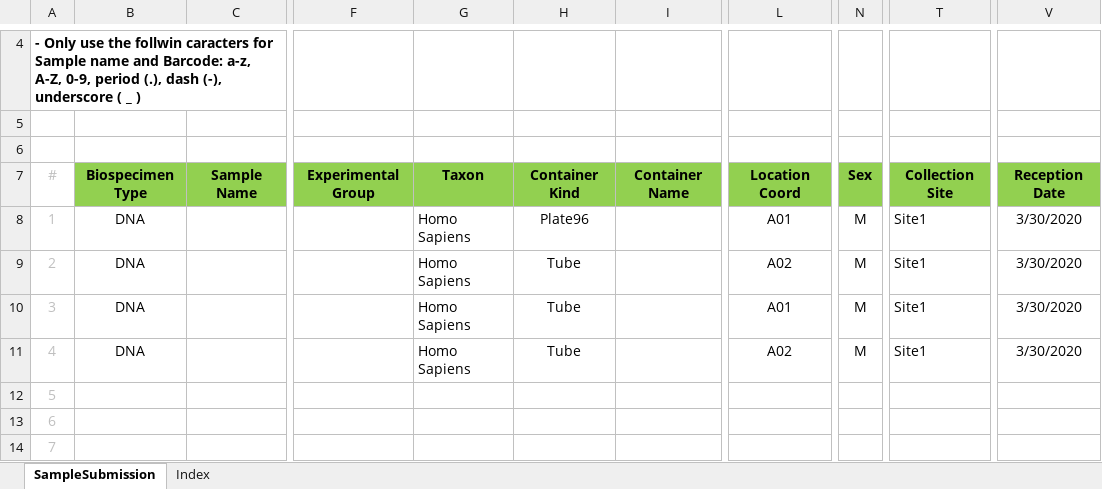
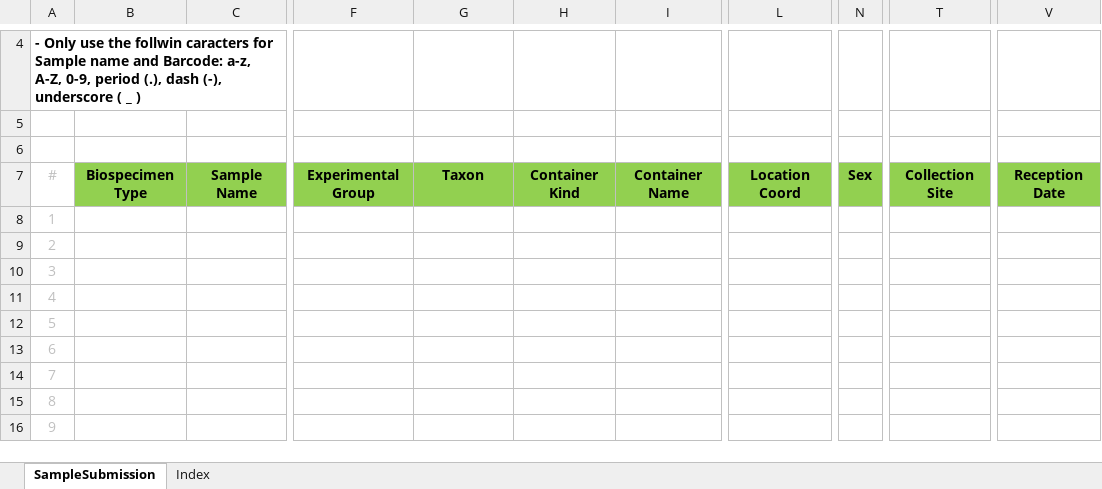
Before and after one commit to c3g/freezeman, an Excel workbook: fms_core/static/submission_templates/Sample_submission_v0.5.xlsx, sheet SampleSubmission, drawn as a sheet; only a part is shown, gaps mark what is left out; the shorter side is filled out with more unchanged rows; values as stored, in another font and other column widths than the file's, no borders; the diff names each change by its address in the sheet, - before the commit and + after, or states it on an @@ line.

Commit message:
fixes in templates

```diff
--- a/fms_core/static/submission_templates/Sample_submission_v0.5.xlsx (sheet SampleSubmission)
+++ b/fms_core/static/submission_templates/Sample_submission_v0.5.xlsx (sheet SampleSubmission)
-B8:B11: DNA
+B8:B11: (empty)
-G8:G11: Homo Sapiens
+G8:G11: (empty)
-H8: Plate96
+H8: (empty)
-L8: A01
+L8: (empty)
-N8:N11: M
+N8:N11: (empty)
-T8:T11: Site1
+T8:T11: (empty)
-V8:V11: 3/30/2020
+V8:V11: (empty)
-H9:H11: Tube
+H9:H11: (empty)
-L9: A02
+L9: (empty)
-L10: A01
+L10: (empty)
-L11: A02
+L11: (empty)
```
Also changed, not shown: fms_core/static/submission_templates/Extraction_v0.4.xlsx.
